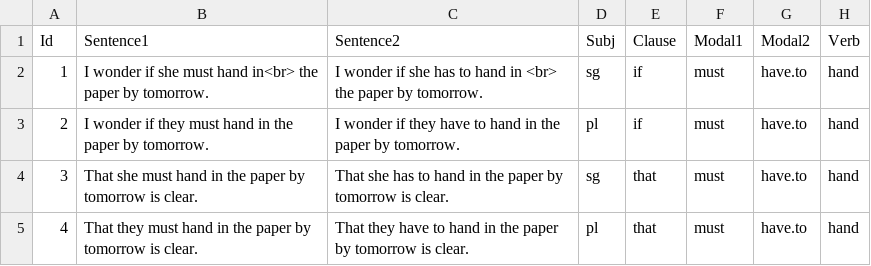
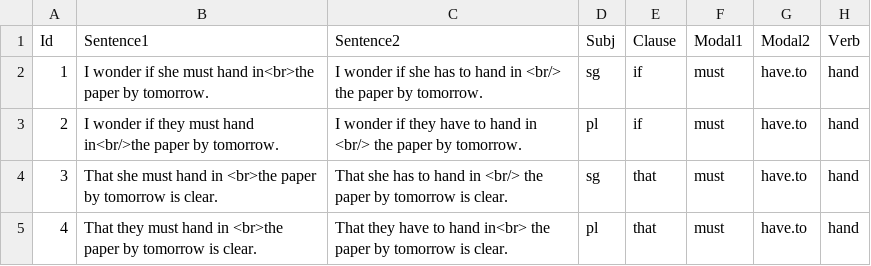
Before and after one commit to skeptikantin/s100, a CSV file: chunk_includes/sentences.csv, drawn as a sheet.

Commit message:
Update sentences.csv

```diff
--- a/chunk_includes/sentences.csv
+++ b/chunk_includes/sentences.csv
@@ -1,5 +1,5 @@
 Id,Sentence1,Sentence2,Subj,Clause,Modal1,Modal2,Verb
-1,I wonder if she must hand in<br> the paper by tomorrow.,   I wonder if she has to hand in <br>   the paper by tomorrow.,sg,if,must,have.to,hand
-2,I wonder if they must hand in the paper by tomorrow.,I wonder if they have to hand in the paper by tomorrow.,pl,if,must,have.to,hand
-3,That she must hand in the paper by tomorrow is clear.,That she has to hand in the paper by tomorrow is clear.,sg,that,must,have.to,hand
-4,That they must hand in the paper by tomorrow is clear.,That they have to hand in the paper by tomorrow is clear.,pl,that,must,have.to,hand
+1,I wonder if she must hand in<br>the paper by tomorrow.,   I wonder if she has to hand in <br/>   the paper by tomorrow.,sg,if,must,have.to,hand
+2,I wonder if they must hand in<br/>the paper by tomorrow.,   I wonder if they have to hand in <br/>   the paper by tomorrow.,pl,if,must,have.to,hand
+3,That she must hand in <br>the paper by tomorrow is clear.,   That she has to hand in <br/>   the paper by tomorrow is clear.,sg,that,must,have.to,hand
+4,That they must hand in <br>the paper by tomorrow is clear.,   That they have to hand in<br>   the paper by tomorrow is clear.,pl,that,must,have.to,hand
```
